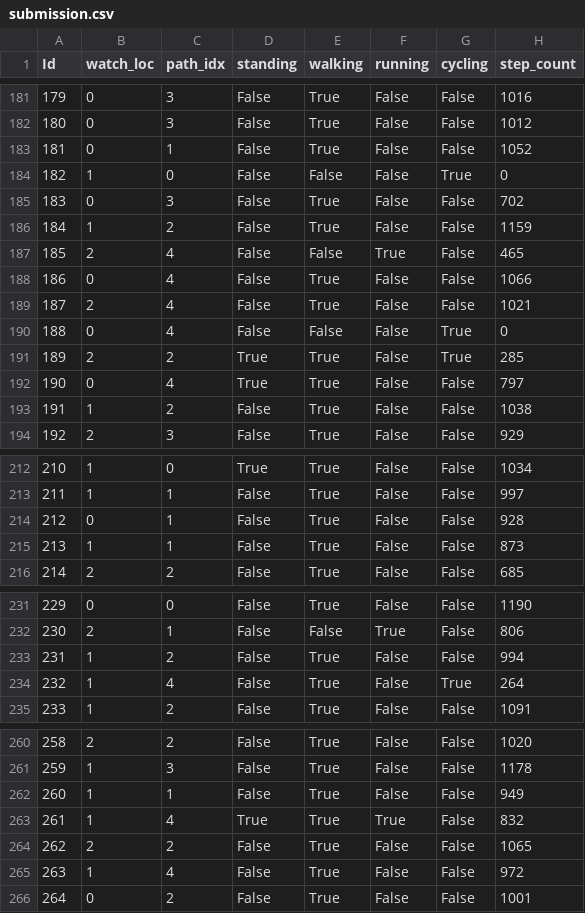
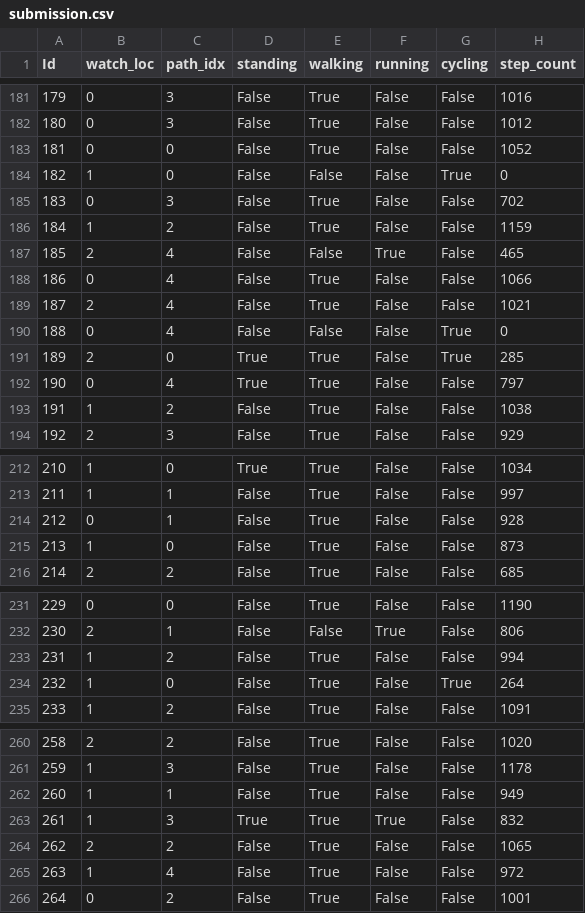
Before and after one commit to sunodiekmann/mham_ex_3, a CSV file: submission.csv, drawn as a sheet; only a part is shown, gaps mark what is left out; the diff covers the shown part only.

```diff
--- a/submission.csv
+++ b/submission.csv
@@ -182,3 +182,3 @@ Id,watch_loc,path_idx,standing,walking,running,cycling,step_count
 180,0,3,False,True,False,False,1012
-181,0,1,False,True,False,False,1052
+181,0,0,False,True,False,False,1052
 182,1,0,False,False,False,True,0
@@ -190,3 +190,3 @@ Id,watch_loc,path_idx,standing,walking,running,cycling,step_count
 188,0,4,False,False,False,True,0
-189,2,2,True,True,False,True,285
+189,2,0,True,True,False,True,285
 190,0,4,True,True,False,False,797
@@ -214,3 +214,3 @@ Id,watch_loc,path_idx,standing,walking,running,cycling,step_count
 212,0,1,False,True,False,False,928
-213,1,1,False,True,False,False,873
+213,1,0,False,True,False,False,873
 214,2,2,False,True,False,False,685
@@ -233,3 +233,3 @@ Id,watch_loc,path_idx,standing,walking,running,cycling,step_count
 231,1,2,False,True,False,False,994
-232,1,4,False,True,False,True,264
+232,1,0,False,True,False,True,264
 233,1,2,False,True,False,False,1091
@@ -262,3 +262,3 @@ Id,watch_loc,path_idx,standing,walking,running,cycling,step_count
 260,1,1,False,True,False,False,949
-261,1,4,True,True,True,False,832
+261,1,3,True,True,True,False,832
 262,2,2,False,True,False,False,1065
```
Also changed, not shown: 7 edited cells elsewhere in this file, 4 other files.
